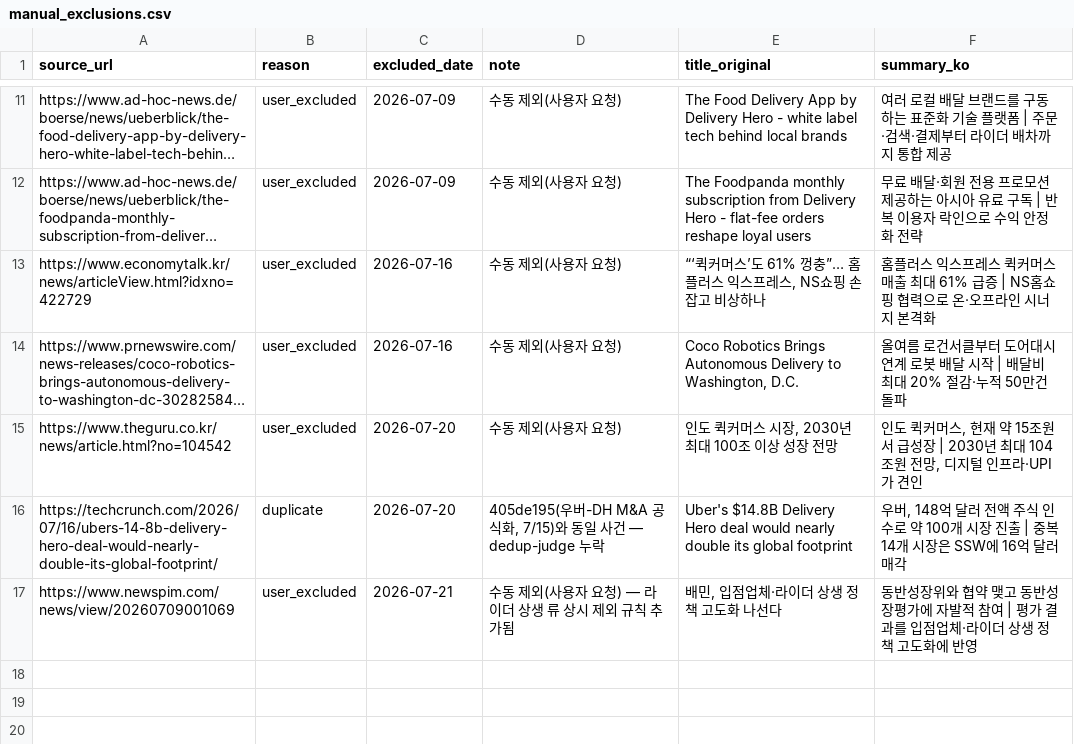
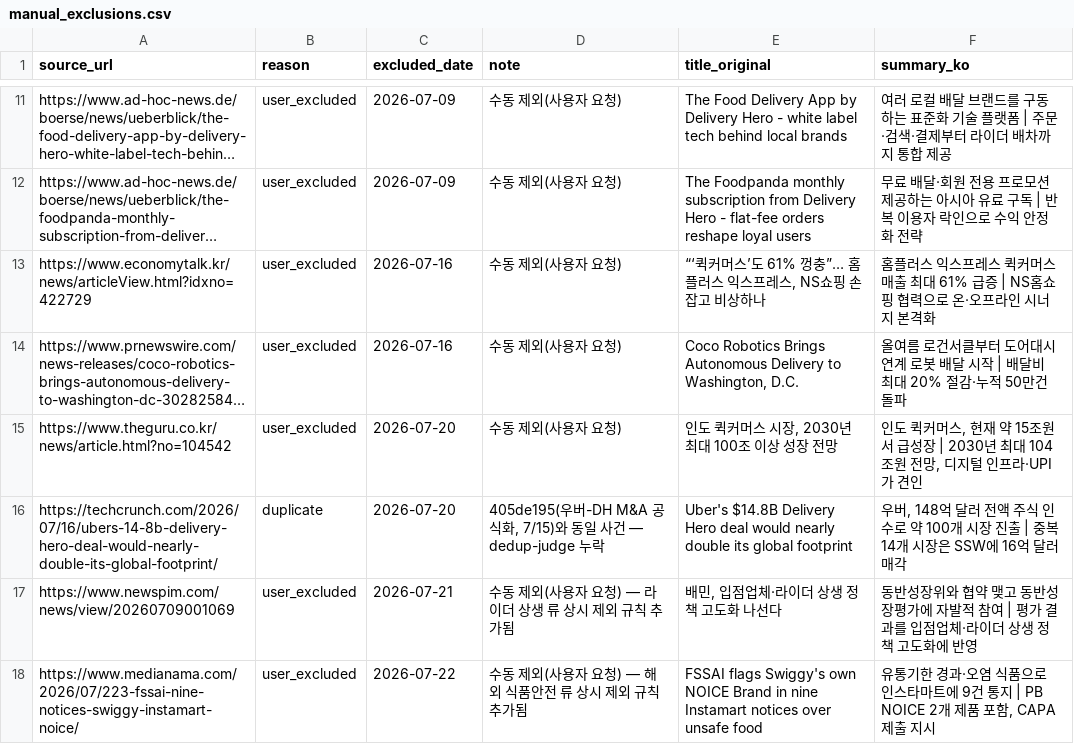
Before and after one commit to mafleur/baemin-product-insight-news-scraping, a CSV file: manual_exclusions.csv, drawn as a sheet; only a part is shown, gaps mark what is left out; long unchanged cells end in …; the diff names each change by its address in the sheet, - before the commit and + after, or states it on an @@ line.

```diff
--- a/manual_exclusions.csv
+++ b/manual_exclusions.csv
+row 18: https://www.medianama.com/2026/07/223-fssai-nine-notices-swiggy-instamart-noice/ | user_excluded | 2026-07-22 | 수동 제외(사용자 요청) — 해외 식품안전 류 상시 제외 규칙 추가됨 | FSSAI flags Swiggy's own NOICE Brand in nine Instamart notices over unsafe food | 유통기한 경과·오염 식품으로 인스타마트에 9건 통지 | PB NOICE 2개 제품 포함, CAPA 제출 지시
```
Also changed, not shown: food_news_db.csv.
